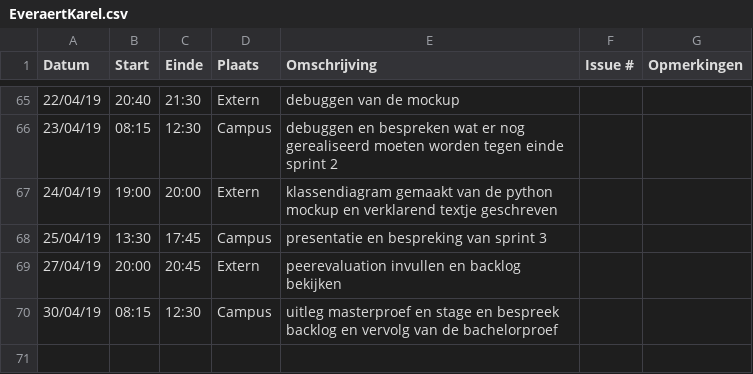
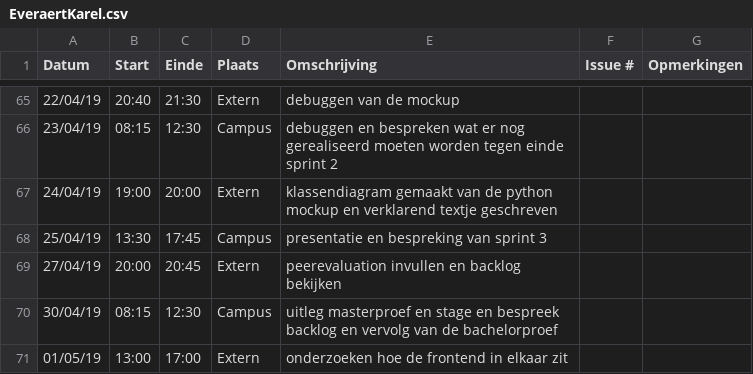
Before and after one commit to WouterStemgee/inventory-management-system-autonomous-drones, a CSV file: logboeken/EveraertKarel.csv, drawn as a sheet; only a part is shown, gaps mark what is left out; the diff names each change by its address in the sheet, - before the commit and + after, or states it on an @@ line.

Commit message:
Update EveraertKarel.csv

```diff
--- a/logboeken/EveraertKarel.csv
+++ b/logboeken/EveraertKarel.csv
+row 71: 01/05/19 | 13:00 | 17:00 | Extern | onderzoeken hoe de frontend in elkaar zit
```
